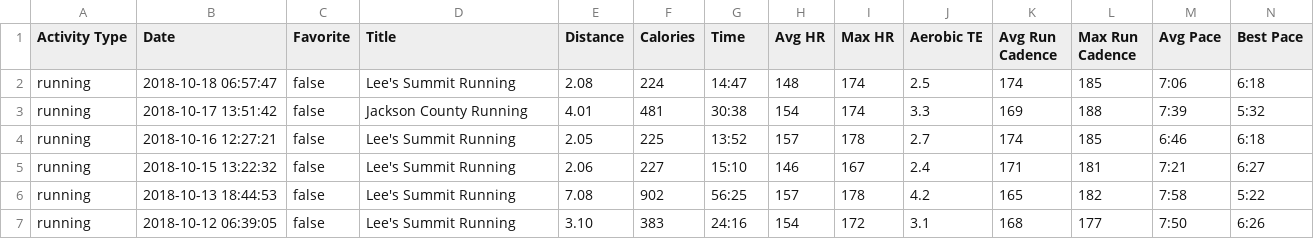
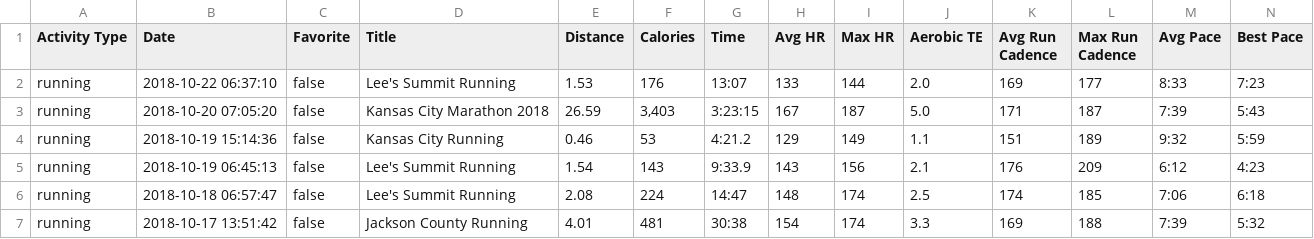
Before and after one commit to johnsug/garmin, a CSV file: garmin_log.csv, drawn as a sheet; only a part is shown; the shorter side is filled out with more unchanged rows; rows hold the shown columns only; the diff names each change by its address in the sheet, - before the commit and + after, or states it on an @@ line.

Commit message:
Update garmin_log.csv

```diff
--- a/garmin_log.csv
+++ b/garmin_log.csv
+row 2: running | 2018-10-22 06:37:10 | false | Lee's Summit Running | 1.53 | 176 | 13:07 | 133 | 144 | 2.0 | 169 | 177 | 8:33 | 7:23
+row 3: running | 2018-10-20 07:05:20 | false | Kansas City Marathon 2018 | 26.59 | 3,403 | 3:23:15 | 167 | 187 | 5.0 | 171 | 187 | 7:39 | 5:43
+row 4: running | 2018-10-19 15:14:36 | false | Kansas City Running | 0.46 | 53 | 4:21.2 | 129 | 149 | 1.1 | 151 | 189 | 9:32 | 5:59
+row 5: running | 2018-10-19 06:45:13 | false | Lee's Summit Running | 1.54 | 143 | 9:33.9 | 143 | 156 | 2.1 | 176 | 209 | 6:12 | 4:23
```
